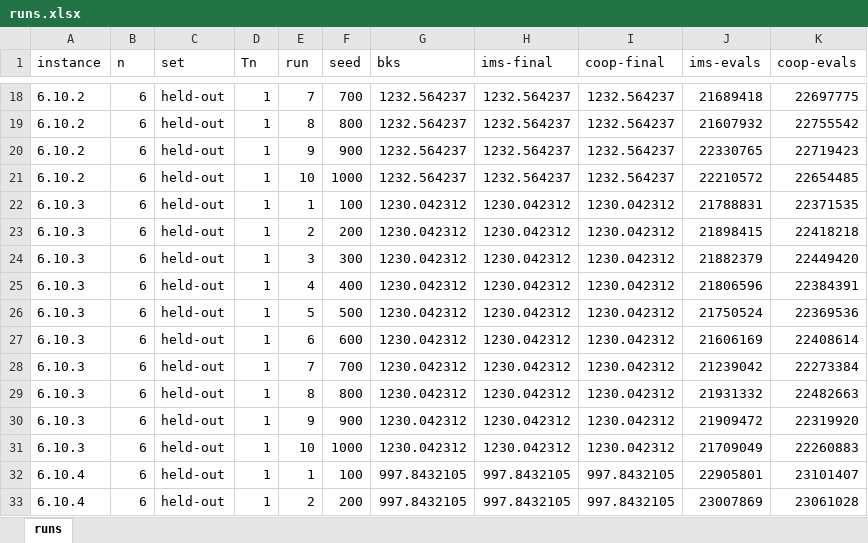
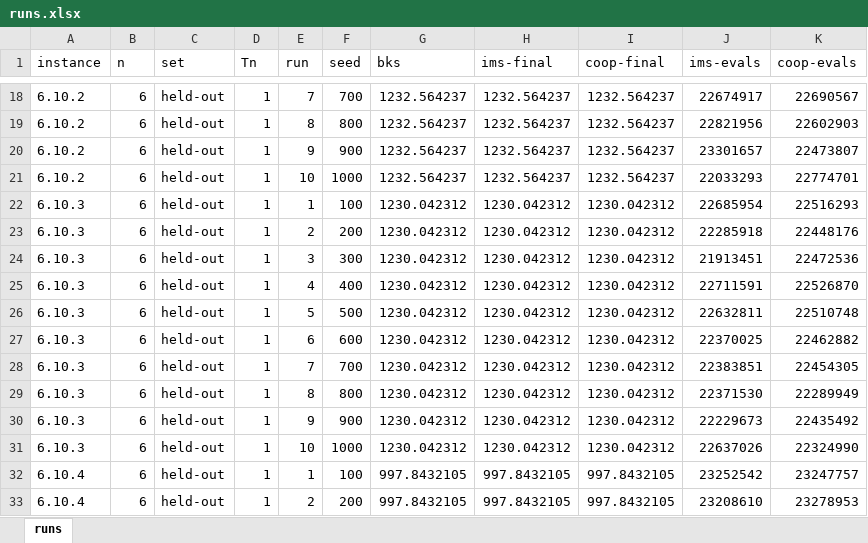
Before and after one commit to Tran-Ngoc-Bao/Parallel_MMVRPD-MTV_with_Master-Slave, an Excel workbook: master-slave/outputs/exp1-full/runs.xlsx, sheet runs, drawn as a sheet; only a part is shown, gaps mark what is left out; values as stored, in another font and other column widths than the file's, no borders; the diff covers the shown part only; the diff names each change by its address in the sheet, - before the commit and + after, or states it on an @@ line.

```diff
--- a/master-slave/outputs/exp1-full/runs.xlsx (sheet runs)
+++ b/master-slave/outputs/exp1-full/runs.xlsx (sheet runs)
-J18 (ims-evals): 21689418
+J18 (ims-evals): 22674917
-K18 (coop-evals): 22697775
+K18 (coop-evals): 22690567
-J19 (ims-evals): 21607932
+J19 (ims-evals): 22821956
-K19 (coop-evals): 22755542
+K19 (coop-evals): 22602903
-J20 (ims-evals): 22330765
+J20 (ims-evals): 23301657
-K20 (coop-evals): 22719423
+K20 (coop-evals): 22473807
-J21 (ims-evals): 22210572
+J21 (ims-evals): 22033293
-K21 (coop-evals): 22654485
+K21 (coop-evals): 22774701
-J22 (ims-evals): 21788831
+J22 (ims-evals): 22685954
-K22 (coop-evals): 22371535
+K22 (coop-evals): 22516293
-J23 (ims-evals): 21898415
+J23 (ims-evals): 22285918
-K23 (coop-evals): 22418218
+K23 (coop-evals): 22448176
-J24 (ims-evals): 21882379
+J24 (ims-evals): 21913451
-K24 (coop-evals): 22449420
+K24 (coop-evals): 22472536
-J25 (ims-evals): 21806596
+J25 (ims-evals): 22711591
-K25 (coop-evals): 22384391
+K25 (coop-evals): 22526870
-J26 (ims-evals): 21750524
+J26 (ims-evals): 22632811
-K26 (coop-evals): 22369536
+K26 (coop-evals): 22510748
-J27 (ims-evals): 21606169
+J27 (ims-evals): 22370025
-K27 (coop-evals): 22408614
+K27 (coop-evals): 22462882
-J28 (ims-evals): 21239042
+J28 (ims-evals): 22383851
-K28 (coop-evals): 22273384
+K28 (coop-evals): 22454305
-J29 (ims-evals): 21931332
+J29 (ims-evals): 22371530
-K29 (coop-evals): 22482663
+K29 (coop-evals): 22289949
-J30 (ims-evals): 21909472
+J30 (ims-evals): 22229673
-K30 (coop-evals): 22319920
+K30 (coop-evals): 22435492
-J31 (ims-evals): 21709049
+J31 (ims-evals): 22637026
-K31 (coop-evals): 22260883
+K31 (coop-evals): 22324990
-J32 (ims-evals): 22905801
+J32 (ims-evals): 23252542
-K32 (coop-evals): 23101407
+K32 (coop-evals): 23247757
-J33 (ims-evals): 23007869
+J33 (ims-evals): 23208610
-K33 (coop-evals): 23061028
+K33 (coop-evals): 23278953
```
Also changed, not shown: 1690 edited cells elsewhere in this sheet, 9 other files.
